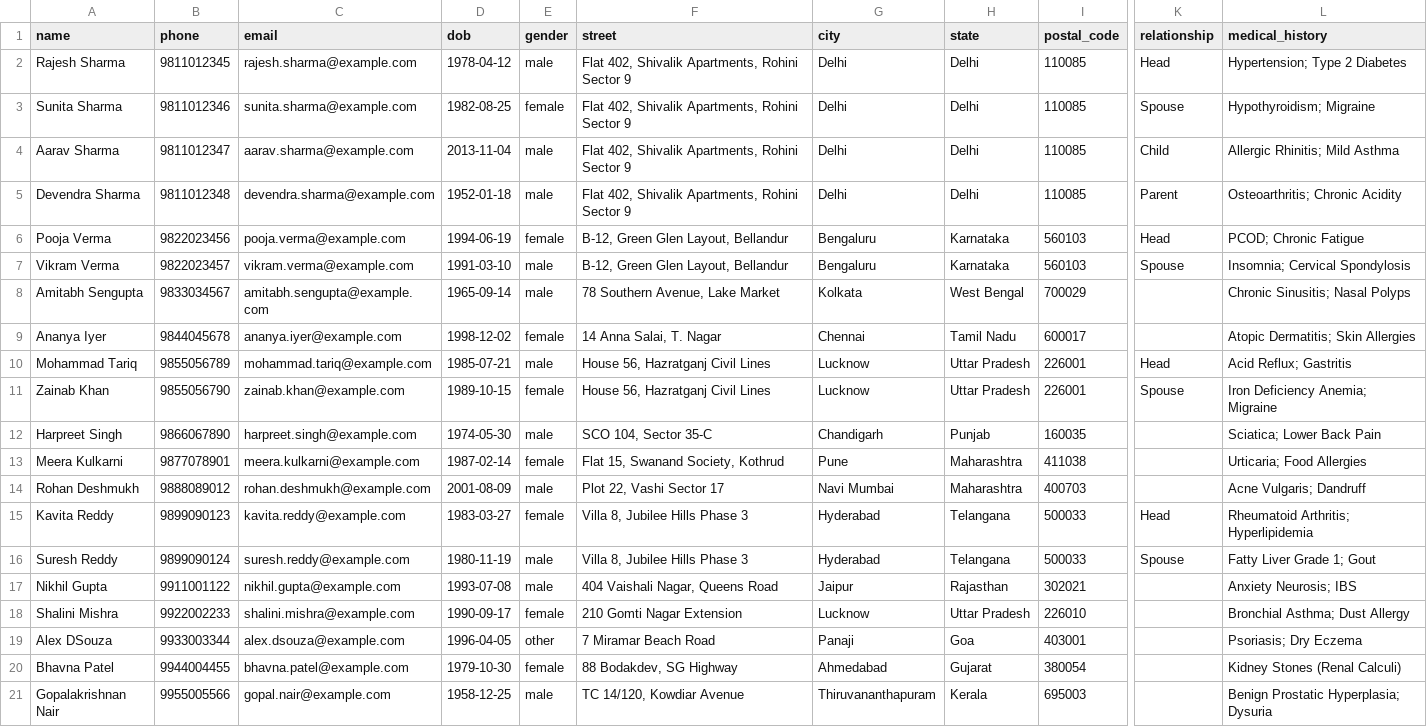
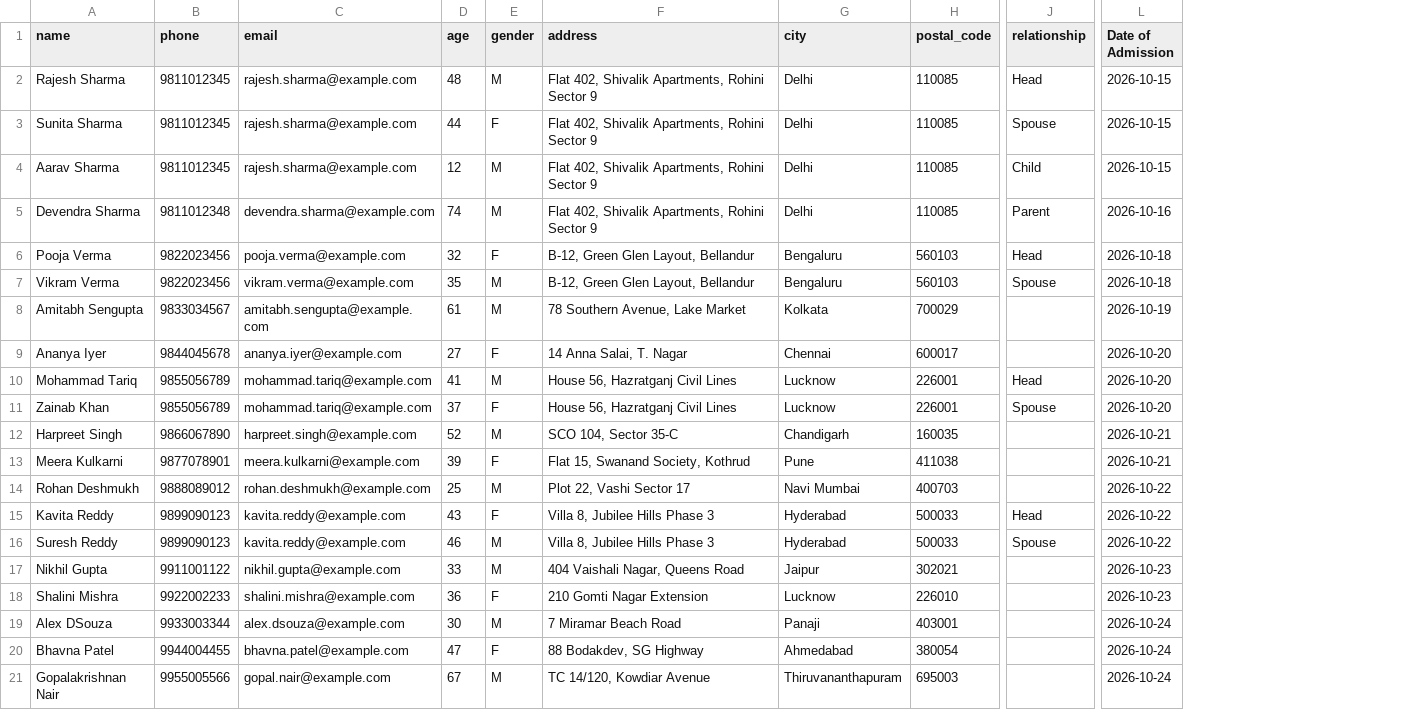
Before and after one commit to khattrishashwat/homopatic_backend, a CSV file: src/admin-panel/dist/patient_sample_data_20.csv, drawn as a sheet; only a part is shown, gaps mark what is left out; removed rows and columns are numbered as before the commit, all else as after; the diff names each change by its address in the sheet, - before the commit and + after, or states it on an @@ line.

```diff
--- a/src/admin-panel/dist/patient_sample_data_20.csv
+++ b/src/admin-panel/dist/patient_sample_data_20.csv
-column D (dob), rows 2-21: 1978-04-12 | 1982-08-25 | 2013-11-04 | 1952-01-18 | 1994-06-19 | 1991-03-10 | 1965-09-14 | 1998-12-02 | 1985-07-21 | 1989-10-15 | 1974-05-30 | 1987-02-14 | 2001-08-09 | 1983-03-27 | 1980-11-19 | 1993-07-08 | 1990-09-17 | 1996-04-05 | 1979-10-30 | 1958-12-25
+column D (age), rows 2-21: 48 | 44 | 12 | 74 | 32 | 35 | 61 | 27 | 41 | 37 | 52 | 39 | 25 | 43 | 46 | 33 | 36 | 30 | 47 | 67
-column H (state), rows 2-21: Delhi | Delhi | Delhi | Delhi | Karnataka | Karnataka | West Bengal | Tamil Nadu | Uttar Pradesh | Uttar Pradesh | Punjab | Maharashtra | Maharashtra | Telangana | Telangana | Rajasthan | Uttar Pradesh | Goa | Gujarat | Kerala
-column L (medical_history), rows 2-21: Hypertension; Type 2 Diabetes | Hypothyroidism; Migraine | Allergic Rhinitis; Mild Asthma | Osteoarthritis; Chronic Acidity | PCOD; Chronic Fatigue | Insomnia; Cervical Spondylosis | Chronic Sinusitis; Nasal Polyps | Atopic Dermatitis; Skin Allergies | Acid Reflux; Gastritis | Iron Deficiency Anemia; Migraine | Sciatica; Lower Back Pain | Urticaria; Food Allergies | Acne Vulgaris; Dandruff | Rheumatoid Arthritis; Hyperlipidemia | Fatty Liver Grade 1; Gout | Anxiety Neurosis; IBS | Bronchial Asthma; Dust Allergy | Psoriasis; Dry Eczema | Kidney Stones (Renal Calculi) | Benign Prostatic Hyperplasia; Dysuria
+column L (Date of Admission), rows 2-21: 2026-10-15 | 2026-10-15 | 2026-10-15 | 2026-10-16 | 2026-10-18 | 2026-10-18 | 2026-10-19 | 2026-10-20 | 2026-10-20 | 2026-10-20 | 2026-10-21 | 2026-10-21 | 2026-10-22 | 2026-10-22 | 2026-10-22 | 2026-10-23 | 2026-10-23 | 2026-10-24 | 2026-10-24 | 2026-10-24
-F1: street
+F1: address
-E2 (gender): male
+E2 (gender): M
-B3 (phone): 9811012346
+B3 (phone): 9811012345
-C3 (email): sunita.sharma@example.com
+C3 (email): rajesh.sharma@example.com
-E3 (gender): female
+E3 (gender): F
-B4 (phone): 9811012347
+B4 (phone): 9811012345
-C4 (email): aarav.sharma@example.com
+C4 (email): rajesh.sharma@example.com
-E4:E5 (gender): male
+E4:E5 (gender): M
-E6 (gender): female
+E6 (gender): F
-B7 (phone): 9822023457
+B7 (phone): 9822023456
-E7:E8 (gender): male
+E7:E8 (gender): M
-E9 (gender): female
+E9 (gender): F
-E10 (gender): male
+E10 (gender): M
-B11 (phone): 9855056790
+B11 (phone): 9855056789
-C11 (email): zainab.khan@example.com
+C11 (email): mohammad.tariq@example.com
-E11 (gender): female
+E11 (gender): F
-E12 (gender): male
+E12 (gender): M
-E13 (gender): female
+E13 (gender): F
-E14 (gender): male
+E14 (gender): M
-E15 (gender): female
+E15 (gender): F
-B16 (phone): 9899090124
+B16 (phone): 9899090123
-C16 (email): suresh.reddy@example.com
+C16 (email): kavita.reddy@example.com
-E16:E17 (gender): male
+E16:E17 (gender): M
-E18 (gender): female
+E18 (gender): F
-E19 (gender): other
+E19 (gender): M
-E20 (gender): female
+E20 (gender): F
-E21 (gender): male
+E21 (gender): M
```
Also changed, not shown: 15 other files.
